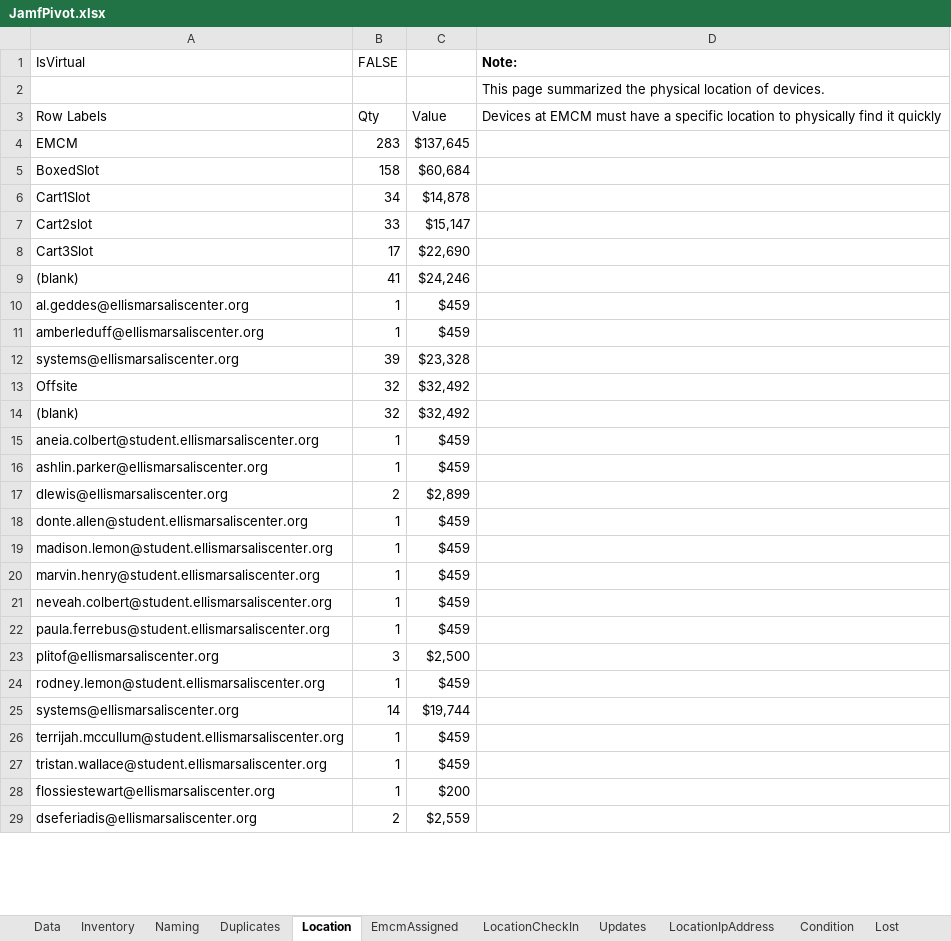
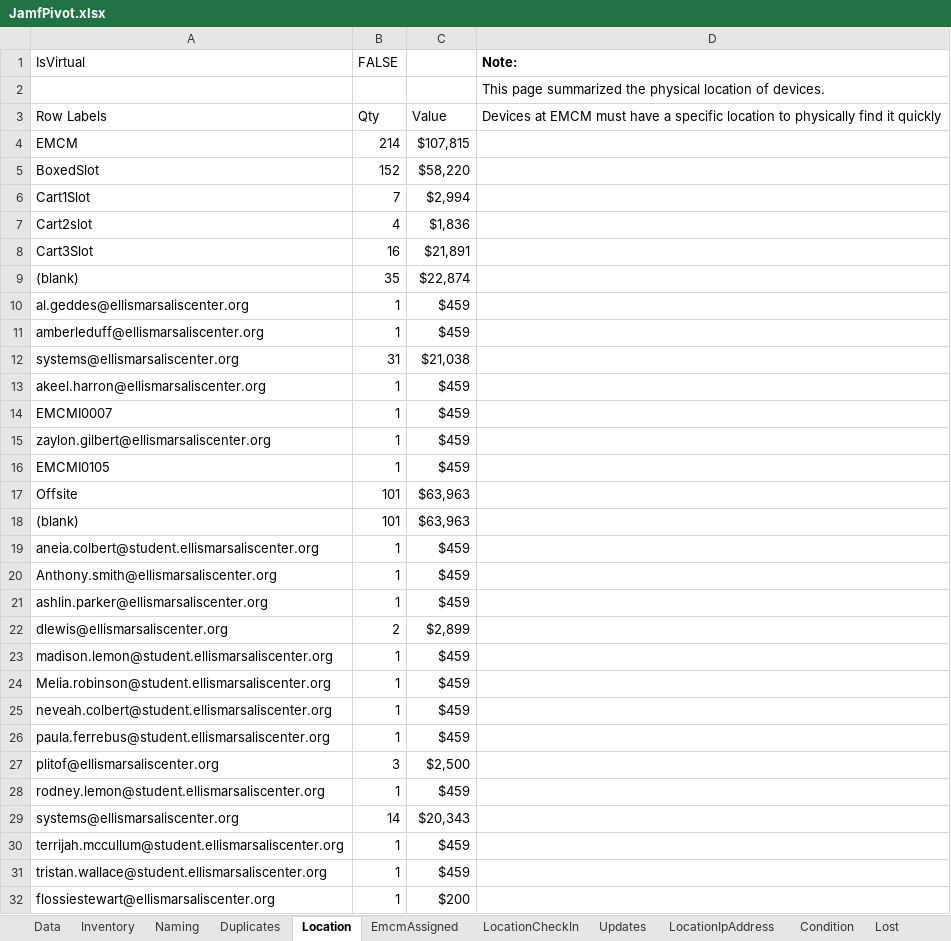
Before and after one commit to dseferiadis/jamfHelper, an Excel workbook: JamfPivot.xlsx, sheet Location, drawn as a sheet; only a part is shown; the shorter side is filled out with more unchanged rows; values as stored, in another font and other column widths than the file's, no borders; removed rows and columns are numbered as before the commit, all else as after; the diff covers the shown part only; the diff names each change by its address in the sheet, - before the commit and + after, or states it on an @@ line.

```diff
--- a/JamfPivot.xlsx (sheet Location)
+++ b/JamfPivot.xlsx (sheet Location)
-B4 (FALSE): 283
+B4 (FALSE): 214
-C4: $137,645
+C4: $107,815
-B5 (FALSE): 158
+B5 (FALSE): 152
-C5: $60,684
+C5: $58,220
-B6 (FALSE): 34
+B6 (FALSE): 7
-C6: $14,878
+C6: $2,994
-B7 (FALSE): 33
+B7 (FALSE): 4
-C7: $15,147
+C7: $1,836
-B8 (FALSE): 17
+B8 (FALSE): 16
-C8: $22,690
+C8: $21,891
-B9 (FALSE): 41
+B9 (FALSE): 35
-C9: $24,246
+C9: $22,874
-B12 (FALSE): 39
+B12 (FALSE): 31
-C12: $23,328
+C12: $21,038
+row 13: akeel.harron@ellismarsaliscenter.org | 1 | $459
+row 14: EMCMI0007 | 1 | $459
+row 15: zaylon.gilbert@ellismarsaliscenter.org | 1 | $459
+row 16: EMCMI0105 | 1 | $459
-B17:B18 (FALSE): 32
+B17:B18 (FALSE): 101
-C17:C18: $32,492
+C17:C18: $63,963
+row 20: Anthony.smith@ellismarsaliscenter.org | 1 | $459
-row 18: donte.allen@student.ellismarsaliscenter.org | 1 | $459
-A24 (IsVirtual): marvin.henry@student.ellismarsaliscenter.org
+A24 (IsVirtual): Melia.robinson@student.ellismarsaliscenter.org
-C29: $19,744
+C29: $20,343
```
Also changed, not shown: 142 added rows and 2 edited cells elsewhere in this sheet, sheet Data, sheet LocationCheckIn, sheet Naming, sheet LocationIpAddress, sheet EmcmAssigned, sheet Lost, 3 more sheets, 6 other files.
